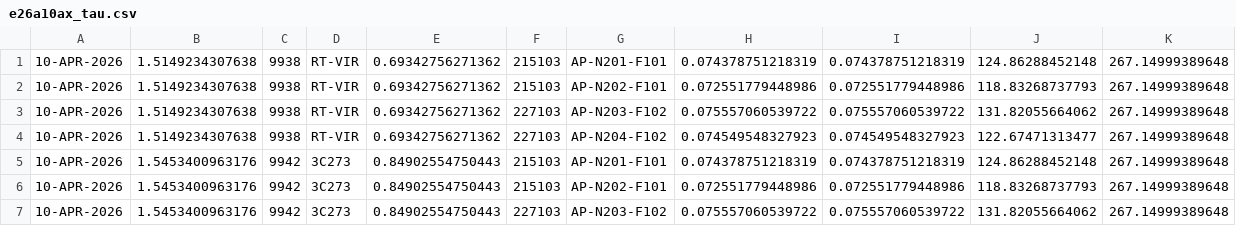
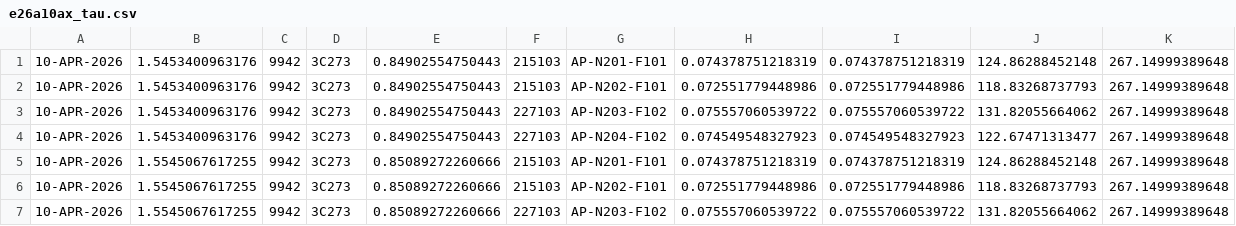
Before and after one commit to mpifr-vlbi/apex-tools, a CSV file: APECS/2026/obs-logs/e26a10ax_tau.csv, drawn as a sheet; only a part is shown; the shorter side is filled out with more unchanged rows.

```diff
--- a/APECS/2026/obs-logs/e26a10ax_tau.csv
+++ b/APECS/2026/obs-logs/e26a10ax_tau.csv
@@ -1,5 +1 @@
-10-APR-2026,1.5149234307638,9938,RT-VIR,0.69342756271362,215103,AP-N201-F101,0.074378751218319,0.074378751218319,124.86288452148,267.14999389648
-10-APR-2026,1.5149234307638,9938,RT-VIR,0.69342756271362,215103,AP-N202-F101,0.072551779448986,0.072551779448986,118.83268737793,267.14999389648
-10-APR-2026,1.5149234307638,9938,RT-VIR,0.69342756271362,227103,AP-N203-F102,0.075557060539722,0.075557060539722,131.82055664062,267.14999389648
-10-APR-2026,1.5149234307638,9938,RT-VIR,0.69342756271362,227103,AP-N204-F102,0.074549548327923,0.074549548327923,122.67471313477,267.14999389648
 10-APR-2026,1.5453400963176,9942,3C273,0.84902554750443,215103,AP-N201-F101,0.074378751218319,0.074378751218319,124.86288452148,267.14999389648
```
Also changed, not shown: APECS/2026/obs-logs/c262bax_tau.csv, APECS/2026/obs-logs/c262cax_tau.csv, 16 other files.
